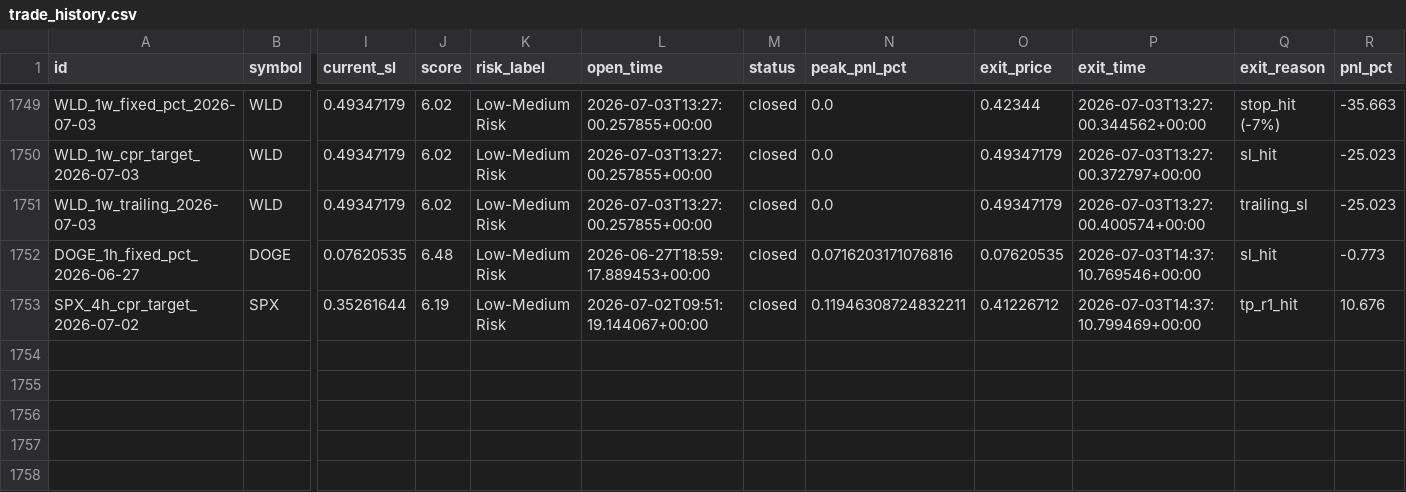
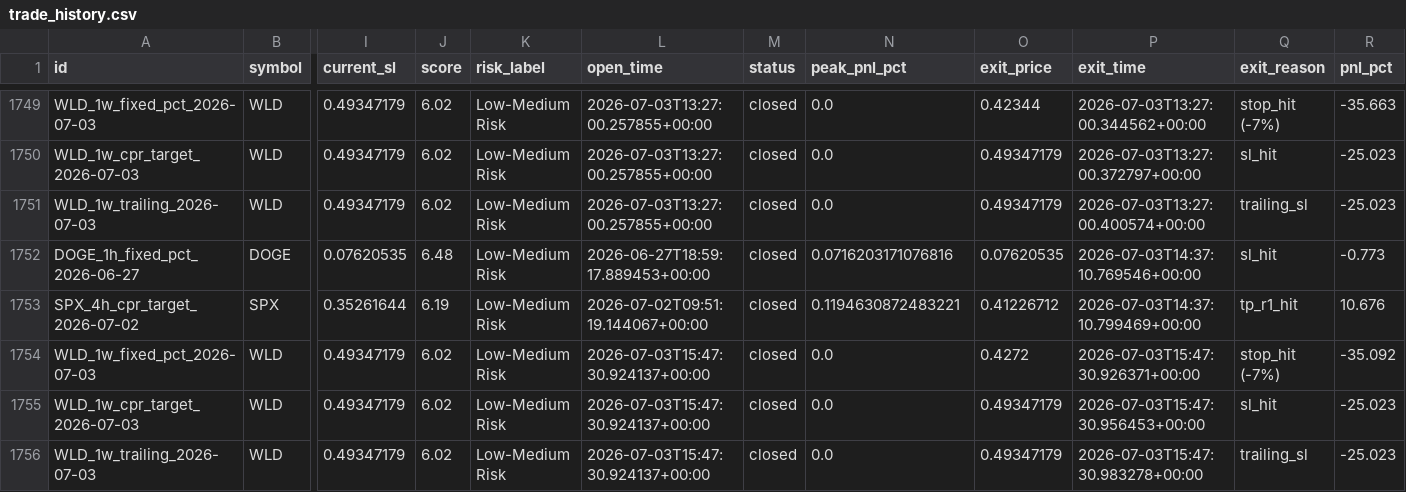
Before and after one commit to raamdhul-star/varam-dynamics-bot, a CSV file: results/paper_trades/trade_history.csv, drawn as a sheet; only a part is shown, gaps mark what is left out; rows hold the shown columns only; the diff names each change by its address in the sheet, - before the commit and + after, or states it on an @@ line.

```diff
--- a/results/paper_trades/trade_history.csv
+++ b/results/paper_trades/trade_history.csv
-N1753 (peak_pnl_pct): 0.11946308724832211
+N1753 (peak_pnl_pct): 0.1194630872483221
+row 1754: WLD_1w_fixed_pct_2026-07-03 | WLD | 0.49347179 | 6.02 | Low-Medium Risk | 2026-07-03T15:47:30.924137+00:00 | closed | 0.0 | 0.4272 | 2026-07-03T15:47:30.926371+00:00 | stop_hit (-7%) | -35.092
+row 1755: WLD_1w_cpr_target_2026-07-03 | WLD | 0.49347179 | 6.02 | Low-Medium Risk | 2026-07-03T15:47:30.924137+00:00 | closed | 0.0 | 0.49347179 | 2026-07-03T15:47:30.956453+00:00 | sl_hit | -25.023
+row 1756: WLD_1w_trailing_2026-07-03 | WLD | 0.49347179 | 6.02 | Low-Medium Risk | 2026-07-03T15:47:30.924137+00:00 | closed | 0.0 | 0.49347179 | 2026-07-03T15:47:30.983278+00:00 | trailing_sl | -25.023
```
Also changed, not shown: 3 other files.
